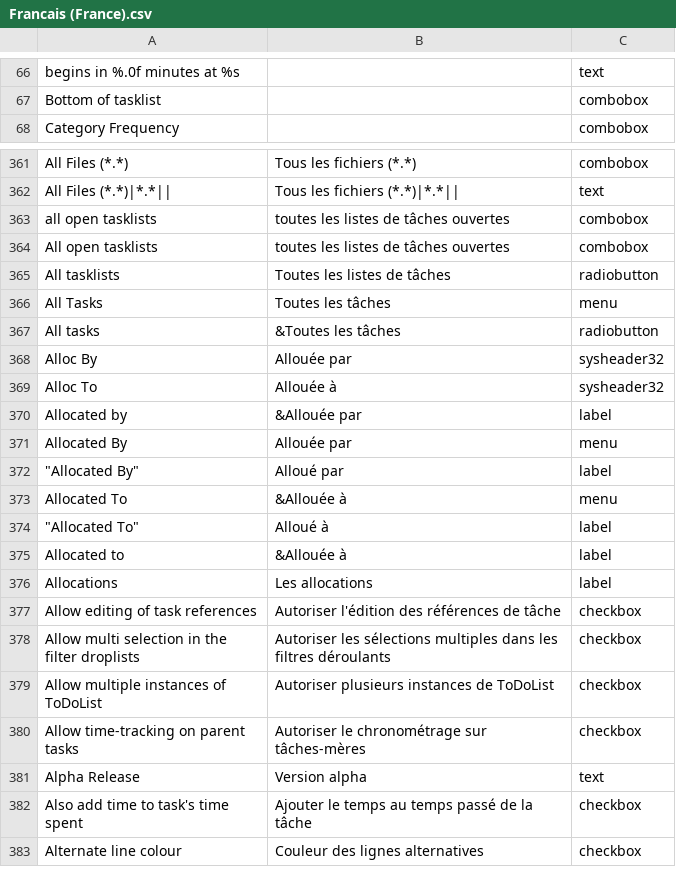
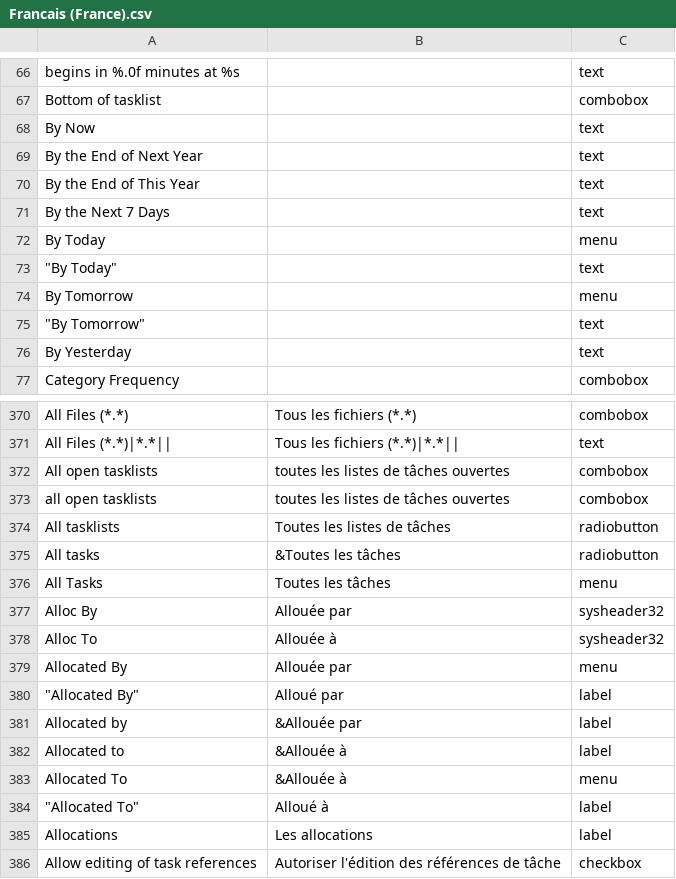
Before and after one commit to abstractspoon/ToDoList_Resources, a CSV file: Translations/Francais (France).csv, drawn as a sheet; only a part is shown, gaps mark what is left out; the shorter side is filled out with more unchanged rows; the diff covers the shown part only; the diff names each change by its address in the sheet, - before the commit and + after, or states it on an @@ line.

```diff
--- a/Translations/Francais (France).csv
+++ b/Translations/Francais (France).csv
+row 68: By Now |  | text
+row 69: By the End of Next Year |  | text
+row 70: By the End of This Year |  | text
+row 71: By the Next 7 Days |  | text
+row 72: By Today |  | menu
+row 73: "By Today" |  | text
+row 74: By Tomorrow |  | menu
+row 75: "By Tomorrow" |  | text
+row 76: By Yesterday |  | text
@@ row 363 moved to row 373: all open tasklists @@
@@ row 366 moved to row 376: All Tasks @@
@@ row 370 moved to row 381: Allocated by @@
@@ row 375 moved to row 382: Allocated to @@
```
Also changed, not shown: 2 removed rows and 15 moved rows elsewhere in this file, Translations/English (US).csv, Translations/Japanese (Japan).csv, 11 other files.
